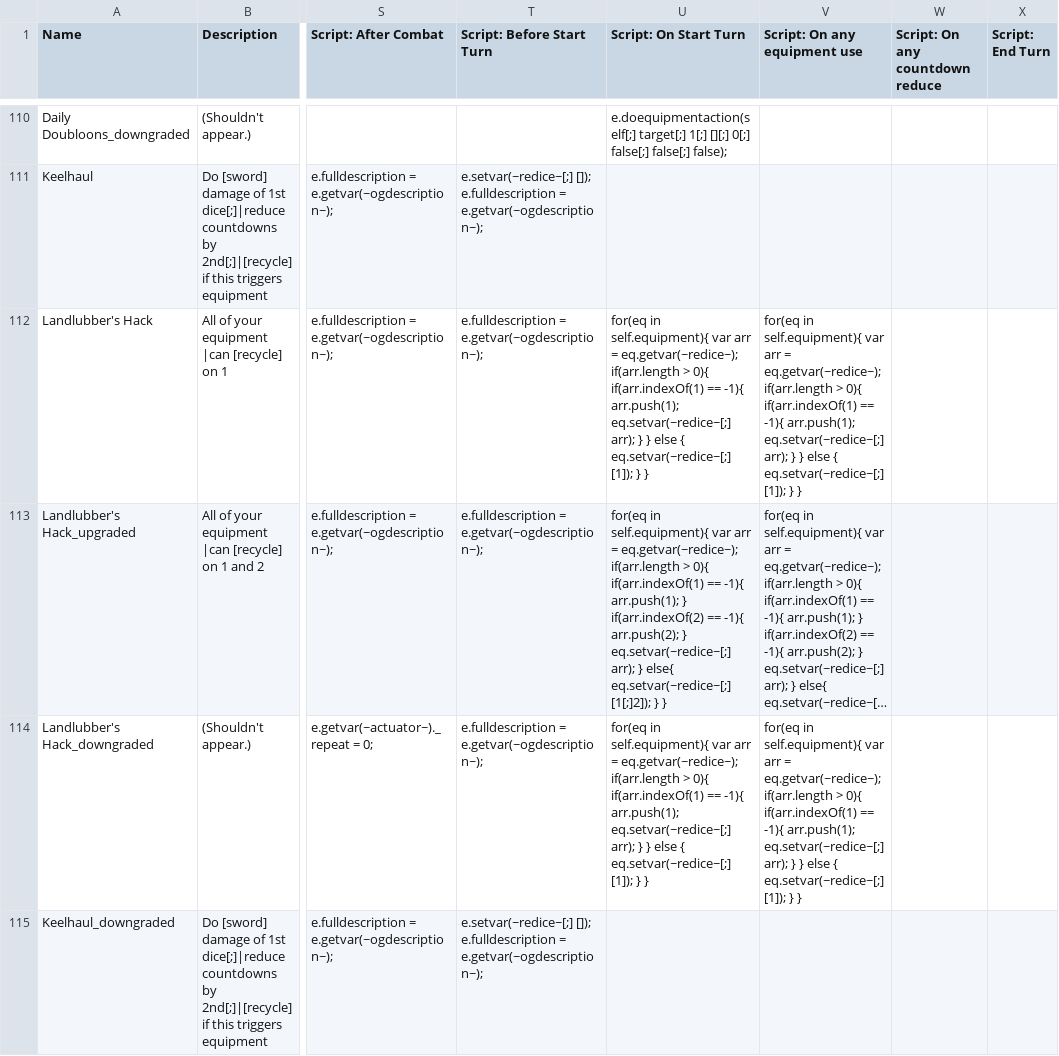
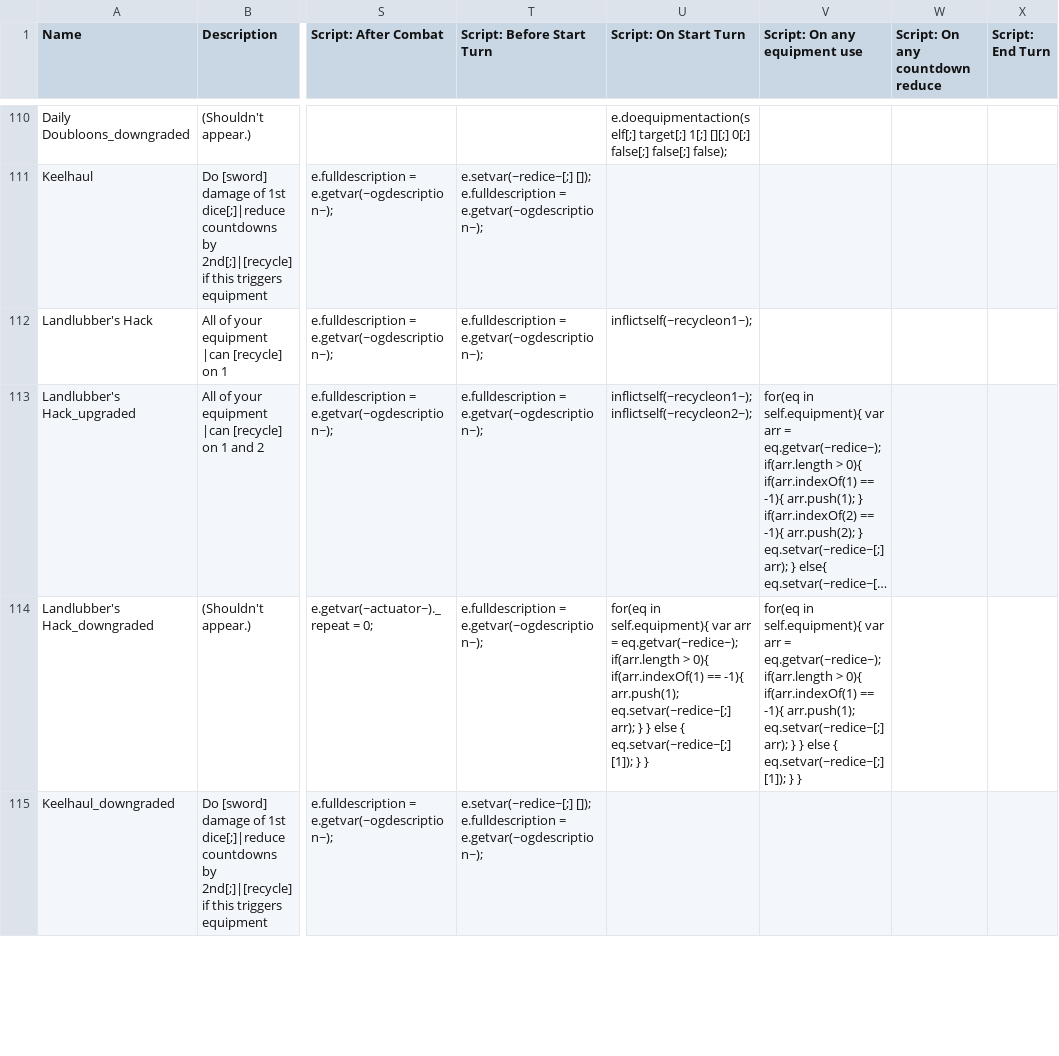
Before and after one commit to Polly224/pollymod, a CSV file: _append/data/text/equipment.csv, drawn as a sheet; only a part is shown, gaps mark what is left out; long unchanged cells end in …; the diff names each change by its address in the sheet, - before the commit and + after, or states it on an @@ line.

```diff
--- a/_append/data/text/equipment.csv
+++ b/_append/data/text/equipment.csv
-U112 (Script: On Start Turn): for(eq in self.equipment){ var arr = eq.getvar(~redice~); if(arr.length > 0){ if(arr.indexOf(1) == -1){ arr.push(1); eq.setvar(~redice~[;] arr); } } else { eq.setvar(~redice~[;] [1]); } }
+U112 (Script: On Start Turn): inflictself(~recycleon1~);
-V112 (Script: On any equipment use): for(eq in self.equipment){ var arr = eq.getvar(~redice~); if(arr.length > 0){ if(arr.indexOf(1) == -1){ arr.push(1); eq.setvar(~redice~[;] arr); } } else { eq.setvar(~redice~[;] [1]); } }
+V112 (Script: On any equipment use): (empty)
-U113 (Script: On Start Turn): for(eq in self.equipment){ var arr = eq.getvar(~redice~); if(arr.length > 0){ if(arr.indexOf(1) == -1){ arr.push(1); } if(arr.indexOf(2) == -1){ arr.push(2); } eq.setvar(~redice~[;] arr); } else{ eq.setvar(~redice~[;] [1[;]2]); } }
+U113 (Script: On Start Turn): inflictself(~recycleon1~); inflictself(~recycleon2~);
```
Also changed, not shown: _append/data/text/statuseffects.csv, _append/data/text/symbols.csv, 7 other files.
